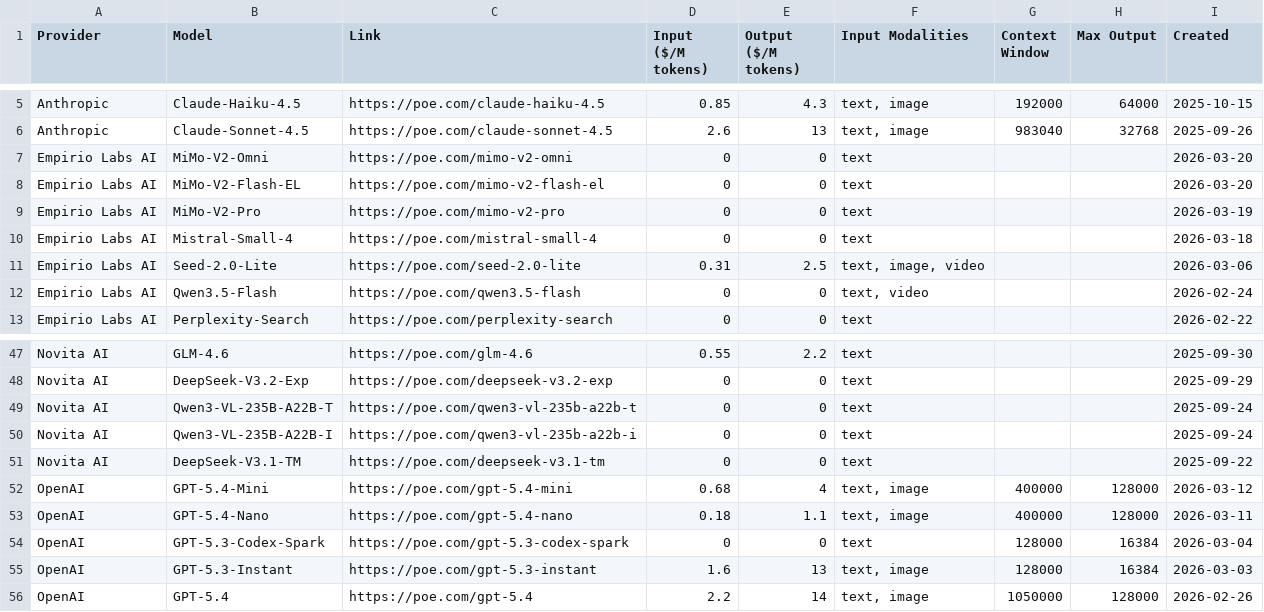
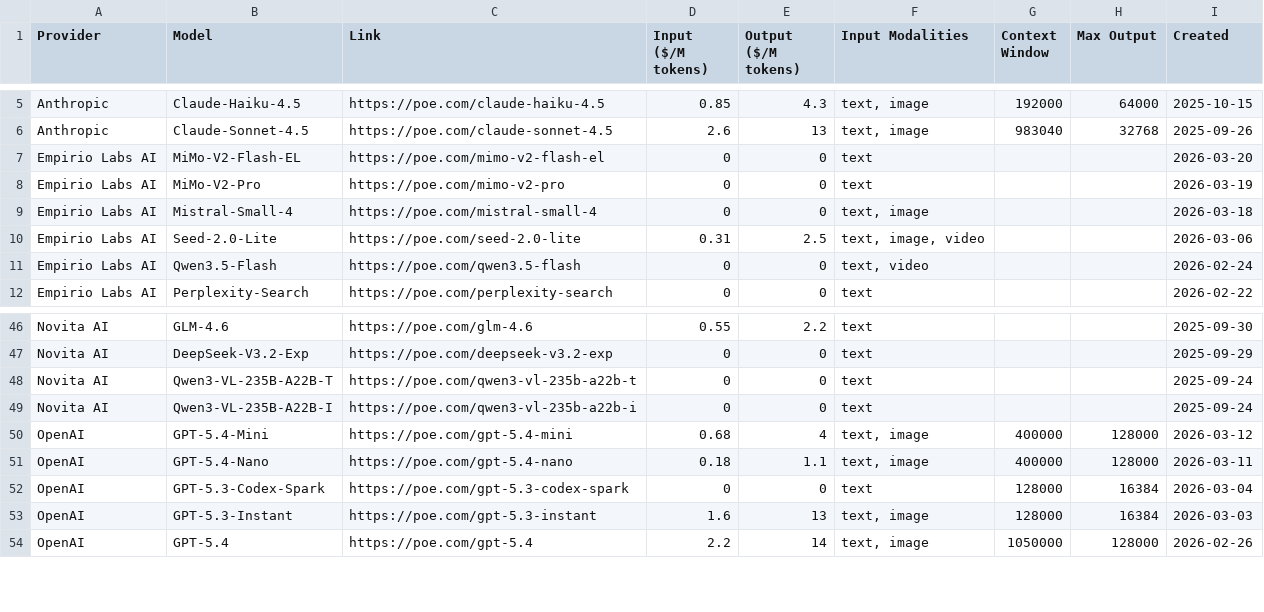
Before and after one commit to hezhizhen/tables-in-markdown, a CSV file: data/poe.csv, drawn as a sheet; only a part is shown, gaps mark what is left out.

```diff
--- a/data/poe.csv
+++ b/data/poe.csv
@@ -6,6 +6,5 @@ Anthropic,Claude-Haiku-4.5,https://poe.com/claude-haiku-4.5,0.85,4.3,"text, imag
 Anthropic,Claude-Sonnet-4.5,https://poe.com/claude-sonnet-4.5,2.6,13,"text, image",983040,32768,2025-09-26
-Empirio Labs AI,MiMo-V2-Omni,https://poe.com/mimo-v2-omni,0,0,text,,,2026-03-20
 Empirio Labs AI,MiMo-V2-Flash-EL,https://poe.com/mimo-v2-flash-el,0,0,text,,,2026-03-20
 Empirio Labs AI,MiMo-V2-Pro,https://poe.com/mimo-v2-pro,0,0,text,,,2026-03-19
-Empirio Labs AI,Mistral-Small-4,https://poe.com/mistral-small-4,0,0,text,,,2026-03-18
+Empirio Labs AI,Mistral-Small-4,https://poe.com/mistral-small-4,0,0,"text, image",,,2026-03-18
 Empirio Labs AI,Seed-2.0-Lite,https://poe.com/seed-2.0-lite,0.31,2.5,"text, image, video",,,2026-03-06
@@ -50,3 +49,2 @@ Novita AI,Qwen3-VL-235B-A22B-T,https://poe.com/qwen3-vl-235b-a22b-t,0,0,text,,,2
 Novita AI,Qwen3-VL-235B-A22B-I,https://poe.com/qwen3-vl-235b-a22b-i,0,0,text,,,2025-09-24
-Novita AI,DeepSeek-V3.1-TM,https://poe.com/deepseek-v3.1-tm,0,0,text,,,2025-09-22
 OpenAI,GPT-5.4-Mini,https://poe.com/gpt-5.4-mini,0.68,4,"text, image",400000,128000,2026-03-12
```
